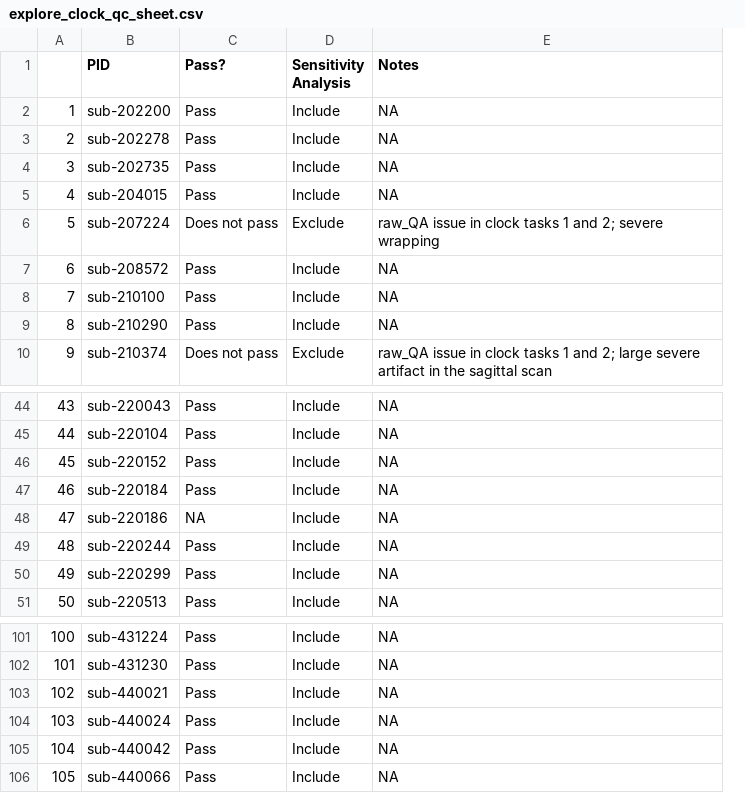
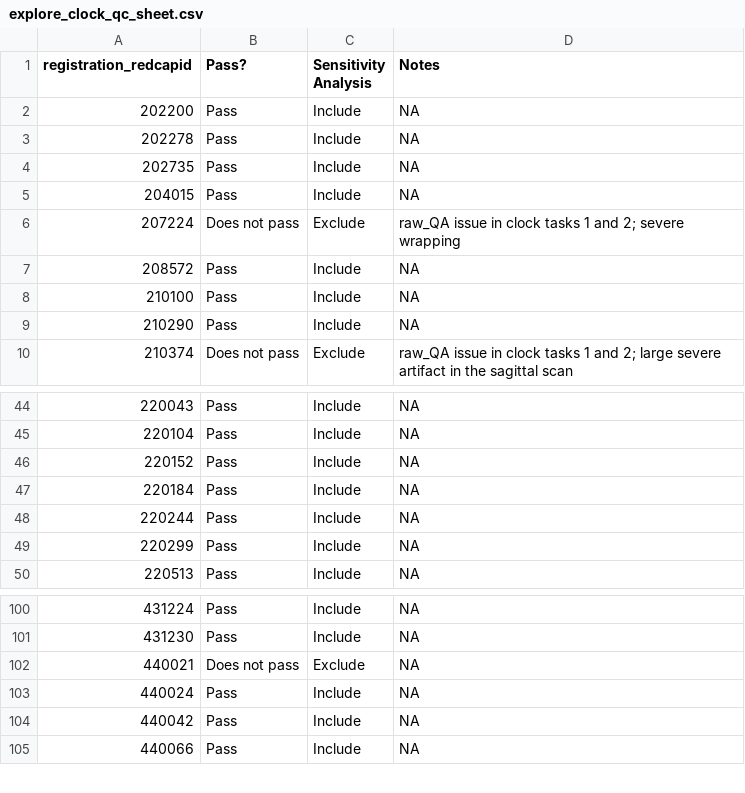
Before and after one commit to DecisionNeurosciencePsychopathology/explore_clock_colab, a CSV file: documents/explore_clock_qc_sheet.csv, drawn as a sheet; only a part is shown, gaps mark what is left out; removed rows and columns are numbered as before the commit, all else as after; the diff names each change by its address in the sheet, - before the commit and + after, or states it on an @@ line.

Commit message:
Add files via upload

```diff
--- a/documents/explore_clock_qc_sheet.csv
+++ b/documents/explore_clock_qc_sheet.csv
-column A, rows 2-10: 1 | 2 | 3 | 4 | 5 | 6 | 7 | 8 | 9; rows 44-47: 43 | 44 | 45 | 46; rows 49-51: 48 | 49 | 50; rows 101-102: 100 | 101; rows 104-106: 103 | 104 | 105
-column B (PID), rows 2-10: sub-202200 | sub-202278 | sub-202735 | sub-204015 | sub-207224 | sub-208572 | sub-210100 | sub-210290 | sub-210374; rows 44-47: sub-220043 | sub-220104 | sub-220152 | sub-220184; rows 49-51: sub-220244 | sub-220299 | sub-220513; rows 101-102: sub-431224 | sub-431230; rows 104-106: sub-440024 | sub-440042 | sub-440066
+column A (registration_redcapid), rows 2-10: 202200 | 202278 | 202735 | 204015 | 207224 | 208572 | 210100 | 210290 | 210374; rows 44-50: 220043 | 220104 | 220152 | 220184 | 220244 | 220299 | 220513; rows 100-101: 431224 | 431230; rows 103-105: 440024 | 440042 | 440066
-row 48: 47 | sub-220186 | NA | Include | NA
-row 103: 102 | sub-440021 | Pass | Include | NA
+row 102: 440021 | Does not pass | Exclude | NA
```
